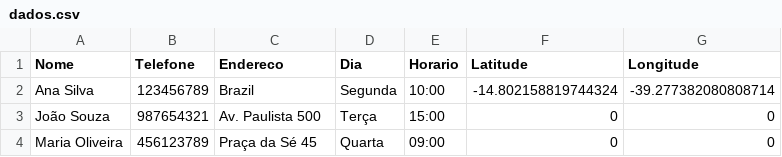
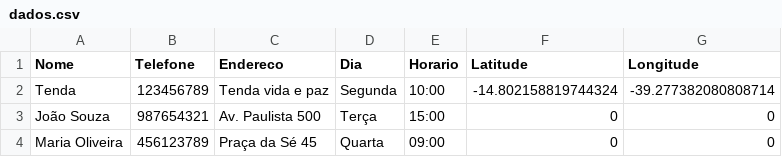
Before and after one commit to MicamAmorim/mapaDeCelulas, a CSV file: Database/dados.csv, drawn as a sheet.

Commit message:
Update dados.csv

```diff
--- a/Database/dados.csv
+++ b/Database/dados.csv
@@ -1,3 +1,3 @@
 Nome,Telefone,Endereco,Dia,Horario,Latitude,Longitude
-Ana Silva,123456789,Brazil,Segunda,10:00,-14.802158819744324,-39.277382080808714
+Tenda,123456789,Tenda vida e paz,Segunda,10:00,-14.802158819744324,-39.277382080808714
 João Souza,987654321,Av. Paulista 500,Terça,15:00,0,0
```
